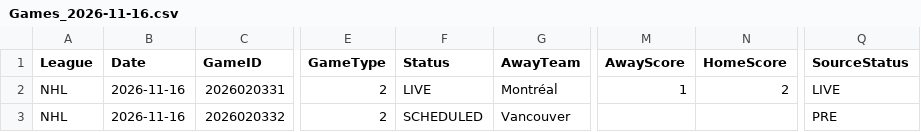
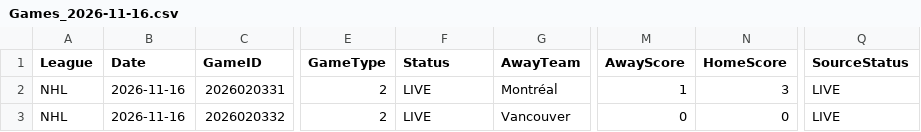
Before and after one commit to skaterbosse/hockey, a CSV file: statsByDate/data/games/Games_2026-11-16.csv, drawn as a sheet; only a part is shown, gaps mark what is left out; the diff names each change by its address in the sheet, - before the commit and + after, or states it on an @@ line.

```diff
--- a/statsByDate/data/games/Games_2026-11-16.csv
+++ b/statsByDate/data/games/Games_2026-11-16.csv
-N2 (HomeScore): 2
+N2 (HomeScore): 3
-F3 (Status): SCHEDULED
+F3 (Status): LIVE
-M3 (AwayScore): (empty)
+M3 (AwayScore): 0
-N3 (HomeScore): (empty)
+N3 (HomeScore): 0
-Q3 (SourceStatus): PRE
+Q3 (SourceStatus): LIVE
```
Also changed, not shown: statsByDate/data/playerstats/Goals_2026-11-16.csv, statsByDate/data/playerstats/PlayerStats_2026-11-16.csv, 7 other files.
